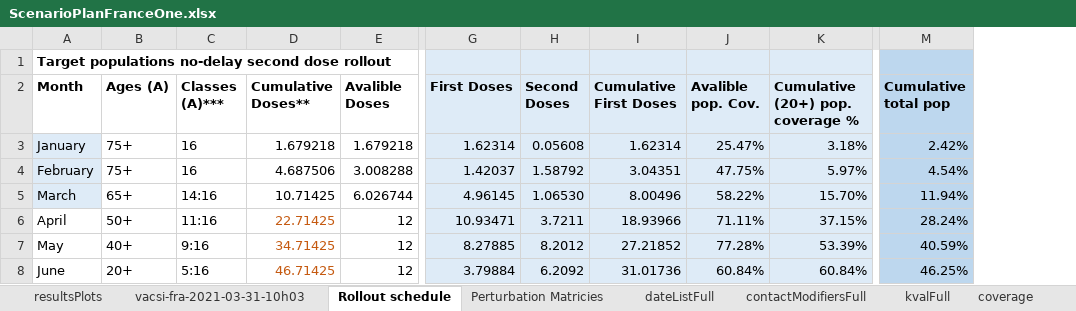
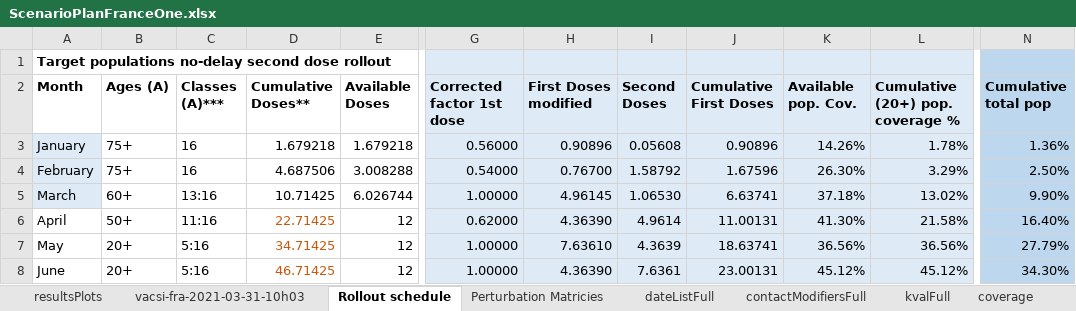
Before and after one commit to abdelneuhaus/EpidemiOptim, an Excel workbook: data/jane_model_data/ScenarioPlanFranceOne.xlsx, sheet Rollout schedule, drawn as a sheet; only a part is shown, gaps mark what is left out; values as stored, in another font and other column widths than the file's, no borders; removed rows and columns are numbered as before the commit, all else as after; the diff covers the shown part only; the diff names each change by its address in the sheet, - before the commit and + after, or states it on an @@ line.

```diff
--- a/data/jane_model_data/ScenarioPlanFranceOne.xlsx (sheet Rollout schedule)
+++ b/data/jane_model_data/ScenarioPlanFranceOne.xlsx (sheet Rollout schedule)
-column G (First Doses), rows 3-8: 1.62314 | 1.42037 | 4.96145 | 10.93471 | 8.27885 | 3.79884
+column G (Corrected factor 1st dose), rows 3-8: 0.56000 | 0.54000 | 1.00000 | 0.62000 | 1.00000 | 1.00000
+column H (First Doses modified), rows 3-8: 0.90896 | 0.76700 | 4.96145 | 4.36390 | 7.63610 | 4.36390
-column J (Avalible pop. Cov.), rows 3-8: 25.47% | 47.75% | 58.22% | 71.11% | 77.28% | 60.84%
+column K (Available pop. Cov.), rows 3-8: 14.26% | 26.30% | 37.18% | 41.30% | 36.56% | 45.12%
-E2: Avalible Doses
+E2: Available Doses
-J3 (Cumulative First Doses): 1.62314
+J3 (Cumulative First Doses): 0.90896
-L3 (Cumulative (20+) pop. coverage %): 3.18%
+L3 (Cumulative (20+) pop. coverage %): 1.78%
-N3 (Cumulative total pop): 2.42%
+N3 (Cumulative total pop): 1.36%
-J4 (Cumulative First Doses): 3.04351
+J4 (Cumulative First Doses): 1.67596
-L4 (Cumulative (20+) pop. coverage %): 5.97%
+L4 (Cumulative (20+) pop. coverage %): 3.29%
-N4 (Cumulative total pop): 4.54%
+N4 (Cumulative total pop): 2.50%
-B5 (Ages (A)): 65+
+B5 (Ages (A)): 60+
-C5 (Classes (A)***): 14:16
+C5 (Classes (A)***): 13:16
-J5 (Cumulative First Doses): 8.00496
+J5 (Cumulative First Doses): 6.63741
-L5 (Cumulative (20+) pop. coverage %): 15.70%
+L5 (Cumulative (20+) pop. coverage %): 13.02%
-N5 (Cumulative total pop): 11.94%
+N5 (Cumulative total pop): 9.90%
-I6 (Second Doses): 3.7211
+I6 (Second Doses): 4.9614
-J6 (Cumulative First Doses): 18.93966
+J6 (Cumulative First Doses): 11.00131
-L6 (Cumulative (20+) pop. coverage %): 37.15%
+L6 (Cumulative (20+) pop. coverage %): 21.58%
-N6 (Cumulative total pop): 28.24%
+N6 (Cumulative total pop): 16.40%
-B7 (Ages (A)): 40+
+B7 (Ages (A)): 20+
-C7 (Classes (A)***): 9:16
+C7 (Classes (A)***): 5:16
-I7 (Second Doses): 8.2012
+I7 (Second Doses): 4.3639
-J7 (Cumulative First Doses): 27.21852
+J7 (Cumulative First Doses): 18.63741
-L7 (Cumulative (20+) pop. coverage %): 53.39%
+L7 (Cumulative (20+) pop. coverage %): 36.56%
-N7 (Cumulative total pop): 40.59%
+N7 (Cumulative total pop): 27.79%
-I8 (Second Doses): 6.2092
+I8 (Second Doses): 7.6361
-J8 (Cumulative First Doses): 31.01736
+J8 (Cumulative First Doses): 23.00131
-L8 (Cumulative (20+) pop. coverage %): 60.84%
+L8 (Cumulative (20+) pop. coverage %): 45.12%
-N8 (Cumulative total pop): 46.25%
+N8 (Cumulative total pop): 34.30%
```
Also changed, not shown: 22 edited cells elsewhere in this sheet, sheet Perturbation Matricies, sheet contactModifiersFull, sheet coverage, sheet targetPopulation, sheet vacsi-fra-2021-03-31-10h03, sheet kvalFull, 6 more sheets, formulas that keep their value, charts or pictures, 5 other files.
